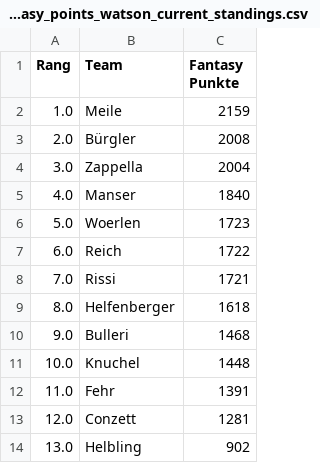
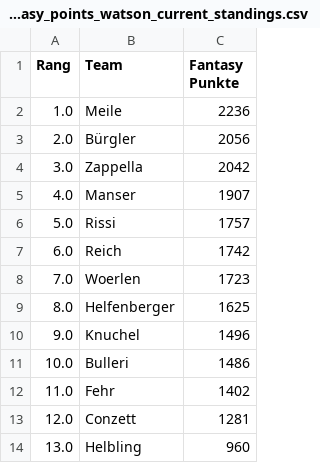
Before and after one commit to leasennch/skifantasy-results, a CSV file: watson/fantasy_points_watson_current_standings.csv, drawn as a sheet.

```diff
--- a/watson/fantasy_points_watson_current_standings.csv
+++ b/watson/fantasy_points_watson_current_standings.csv
@@ -1,14 +1,14 @@
 Rang,Team,Fantasy Punkte
-1.0,Meile,2159
-2.0,Bürgler,2008
-3.0,Zappella,2004
-4.0,Manser,1840
-5.0,Woerlen,1723
-6.0,Reich,1722
-7.0,Rissi,1721
-8.0,Helfenberger,1618
-9.0,Bulleri,1468
-10.0,Knuchel,1448
-11.0,Fehr,1391
+1.0,Meile,2236
+2.0,Bürgler,2056
+3.0,Zappella,2042
+4.0,Manser,1907
+5.0,Rissi,1757
+6.0,Reich,1742
+7.0,Woerlen,1723
+8.0,Helfenberger,1625
+9.0,Knuchel,1496
+10.0,Bulleri,1486
+11.0,Fehr,1402
 12.0,Conzett,1281
-13.0,Helbling,902
+13.0,Helbling,960
```
Also changed, not shown: unteresAaretal/fantasy_points_Unteres Aaretal_point_races.csv, watson/fantasy_points_watson_point_races.csv, 9 other files.
